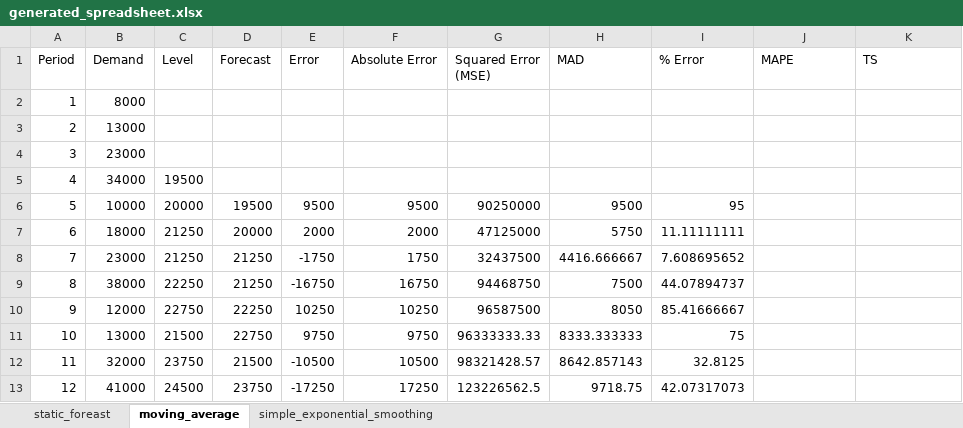
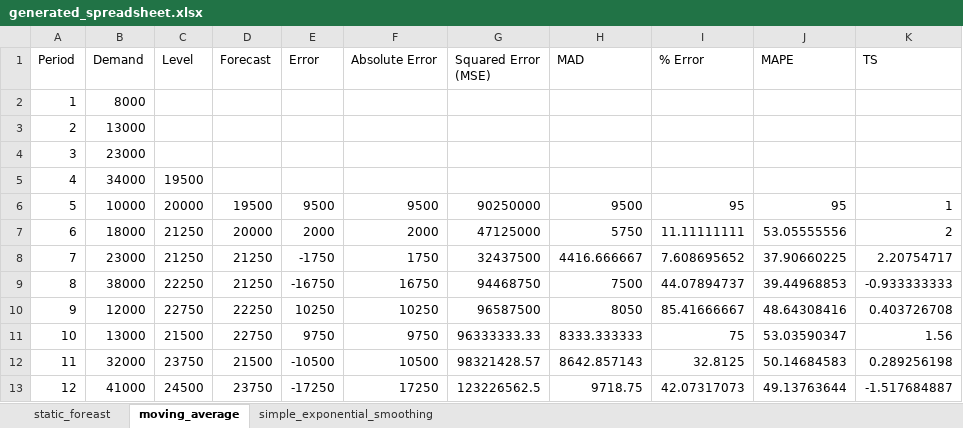
Before and after one commit to yuu511/python_excel_forecasting, an Excel workbook: src/generated_spreadsheet.xlsx, sheet moving_average, drawn as a sheet; values as stored, in another font and other column widths than the file's, no borders; the diff names each change by its address in the sheet, - before the commit and + after, or states it on an @@ line.

```diff
--- a/src/generated_spreadsheet.xlsx (sheet moving_average)
+++ b/src/generated_spreadsheet.xlsx (sheet moving_average)
-J6 (MAPE): (empty)
+J6 (MAPE): 95
-K6 (TS): (empty)
+K6 (TS): 1
-J7 (MAPE): (empty)
+J7 (MAPE): 53.05555556
-K7 (TS): (empty)
+K7 (TS): 2
-J8 (MAPE): (empty)
+J8 (MAPE): 37.90660225
-K8 (TS): (empty)
+K8 (TS): 2.20754717
-J9 (MAPE): (empty)
+J9 (MAPE): 39.44968853
-K9 (TS): (empty)
+K9 (TS): -0.933333333
-J10 (MAPE): (empty)
+J10 (MAPE): 48.64308416
-K10 (TS): (empty)
+K10 (TS): 0.403726708
-J11 (MAPE): (empty)
+J11 (MAPE): 53.03590347
-K11 (TS): (empty)
+K11 (TS): 1.56
-J12 (MAPE): (empty)
+J12 (MAPE): 50.14684583
-K12 (TS): (empty)
+K12 (TS): 0.289256198
-J13 (MAPE): (empty)
+J13 (MAPE): 49.13763644
-K13 (TS): (empty)
+K13 (TS): -1.517684887
```
Also changed, not shown: 2 other files.
